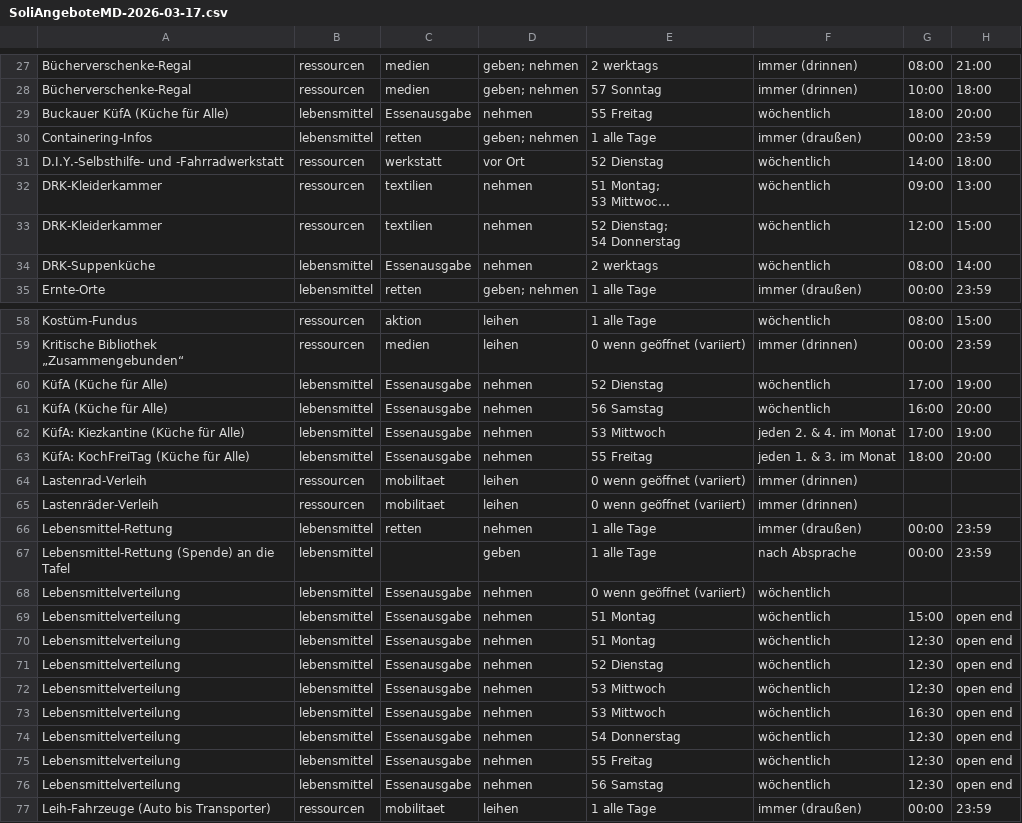
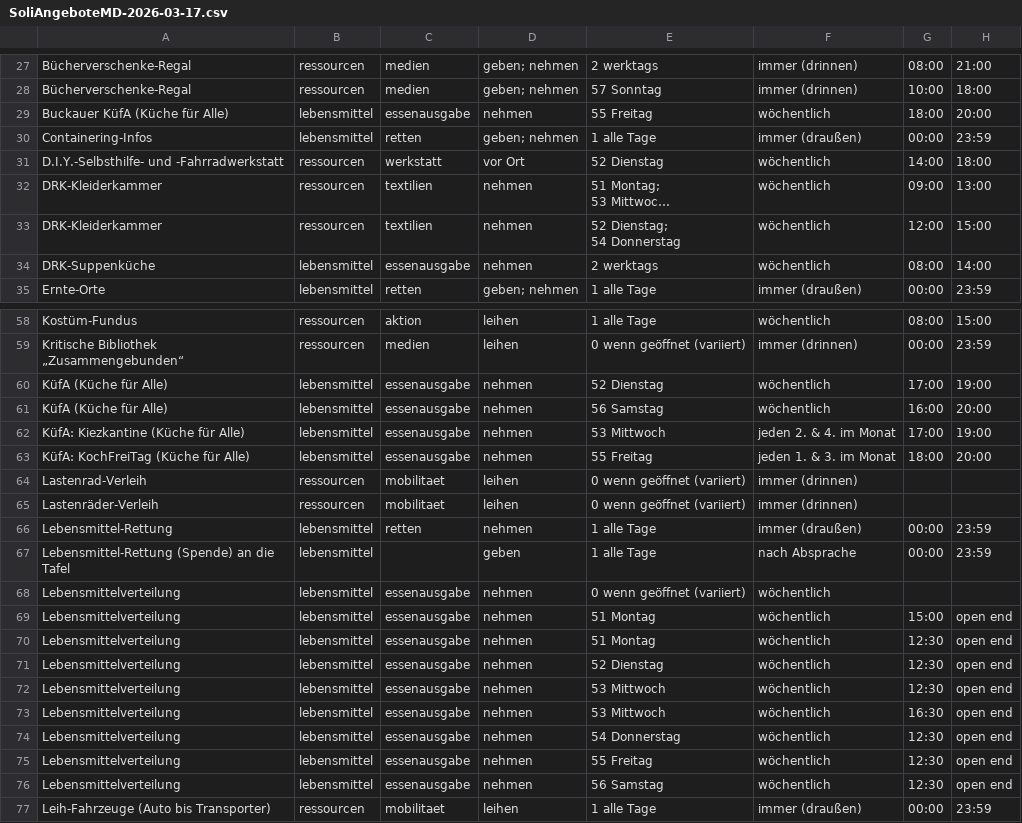
Before and after one commit to akleinau/SoliEventsMD, a CSV file: dataset/SoliAngeboteMD-2026-03-17.csv, drawn as a sheet; only a part is shown, gaps mark what is left out; long unchanged cells end in …; the diff covers the shown part only; the diff names each change by its address in the sheet, - before the commit and + after, or states it on an @@ line.

```diff
--- a/dataset/SoliAngeboteMD-2026-03-17.csv
+++ b/dataset/SoliAngeboteMD-2026-03-17.csv
-C29: Essenausgabe
+C29: essenausgabe
-C34: Essenausgabe
+C34: essenausgabe
-C60:C63: Essenausgabe
+C60:C63: essenausgabe
-C68:C76: Essenausgabe
+C68:C76: essenausgabe
```
Also changed, not shown: 12 edited cells elsewhere in this file, 5 other files.
